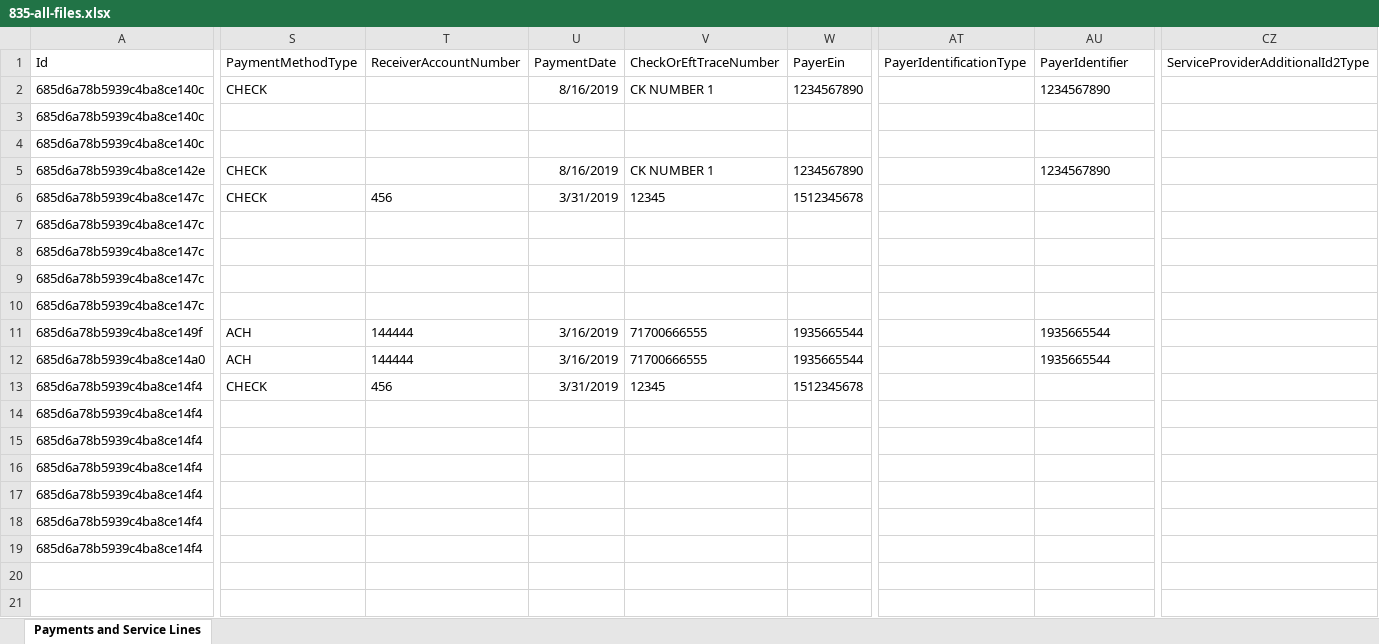
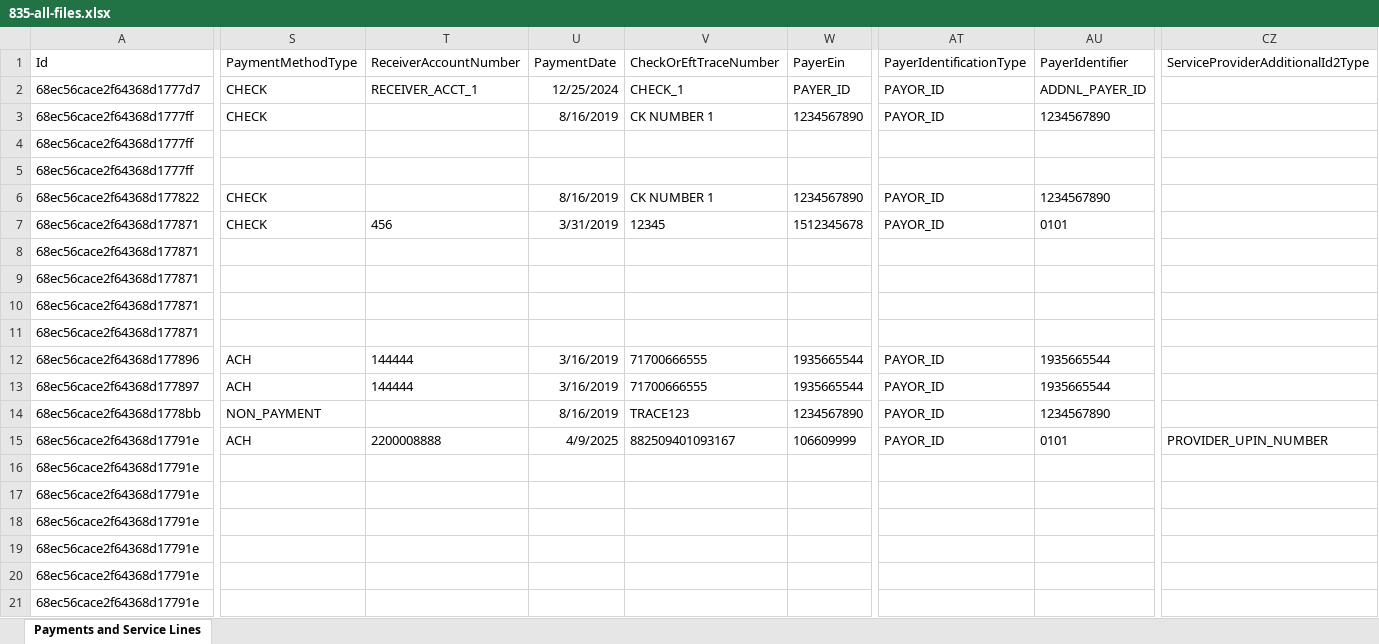
Before and after one commit to Healthcare-Data-Insight/api-examples, an Excel workbook: converted_files/835/835-all-files.xlsx, sheet Payments and Service Lines, drawn as a sheet; only a part is shown, gaps mark what is left out; values as stored, in another font and other column widths than the file's, no borders; addresses are those after the commit; rows hold the shown columns only; the diff covers the shown part only; the diff names each change by its address in the sheet, - before the commit and + after, or states it on an @@ line.

```diff
--- a/converted_files/835/835-all-files.xlsx (sheet Payments and Service Lines)
+++ b/converted_files/835/835-all-files.xlsx (sheet Payments and Service Lines)
+row 2: 68ec56cace2f64368d1777d7 | CHECK | RECEIVER_ACCT_1 | 12/25/2024 | CHECK_1 | PAYER_ID | PAYOR_ID | ADDNL_PAYER_ID
-A3:A5 (Id): 685d6a78b5939c4ba8ce140c
+A3:A5 (Id): 68ec56cace2f64368d1777ff
-AT3 (PayerIdentificationType): (empty)
+AT3 (PayerIdentificationType): PAYOR_ID
-A6 (Id): 685d6a78b5939c4ba8ce142e
+A6 (Id): 68ec56cace2f64368d177822
-AT6:AT7 (PayerIdentificationType): (empty)
+AT6:AT7 (PayerIdentificationType): PAYOR_ID
-A7:A11 (Id): 685d6a78b5939c4ba8ce147c
+A7:A11 (Id): 68ec56cace2f64368d177871
-AU7 (PayerIdentifier): (empty)
+AU7 (PayerIdentifier): 0101
-A12 (Id): 685d6a78b5939c4ba8ce149f
+A12 (Id): 68ec56cace2f64368d177896
-AT12:AT13 (PayerIdentificationType): (empty)
+AT12:AT13 (PayerIdentificationType): PAYOR_ID
-A13 (Id): 685d6a78b5939c4ba8ce14a0
+A13 (Id): 68ec56cace2f64368d177897
+row 14: 68ec56cace2f64368d1778bb | NON_PAYMENT |  | 8/16/2019 | TRACE123 | 1234567890 | PAYOR_ID | 1234567890
-A15:A21 (Id): 685d6a78b5939c4ba8ce14f4
+A15:A21 (Id): 68ec56cace2f64368d17791e
-S15 (PaymentMethodType): CHECK
+S15 (PaymentMethodType): ACH
-T15 (ReceiverAccountNumber): 456
+T15 (ReceiverAccountNumber): 2200008888
-U15 (PaymentDate): 3/31/2019
+U15 (PaymentDate): 4/9/2025
-V15 (CheckOrEftTraceNumber): 12345
+V15 (CheckOrEftTraceNumber): 882509401093167
-W15 (PayerEin): 1512345678
+W15 (PayerEin): 106609999
-AT15 (PayerIdentificationType): (empty)
+AT15 (PayerIdentificationType): PAYOR_ID
-AU15 (PayerIdentifier): (empty)
+AU15 (PayerIdentifier): 0101
-CZ15 (ServiceProviderAdditionalId2Type): (empty)
+CZ15 (ServiceProviderAdditionalId2Type): PROVIDER_UPIN_NUMBER
```
Also changed, not shown: 1 edited cell elsewhere in this sheet, converted_files/835/835-all-fields.xlsx, 17 other files.
